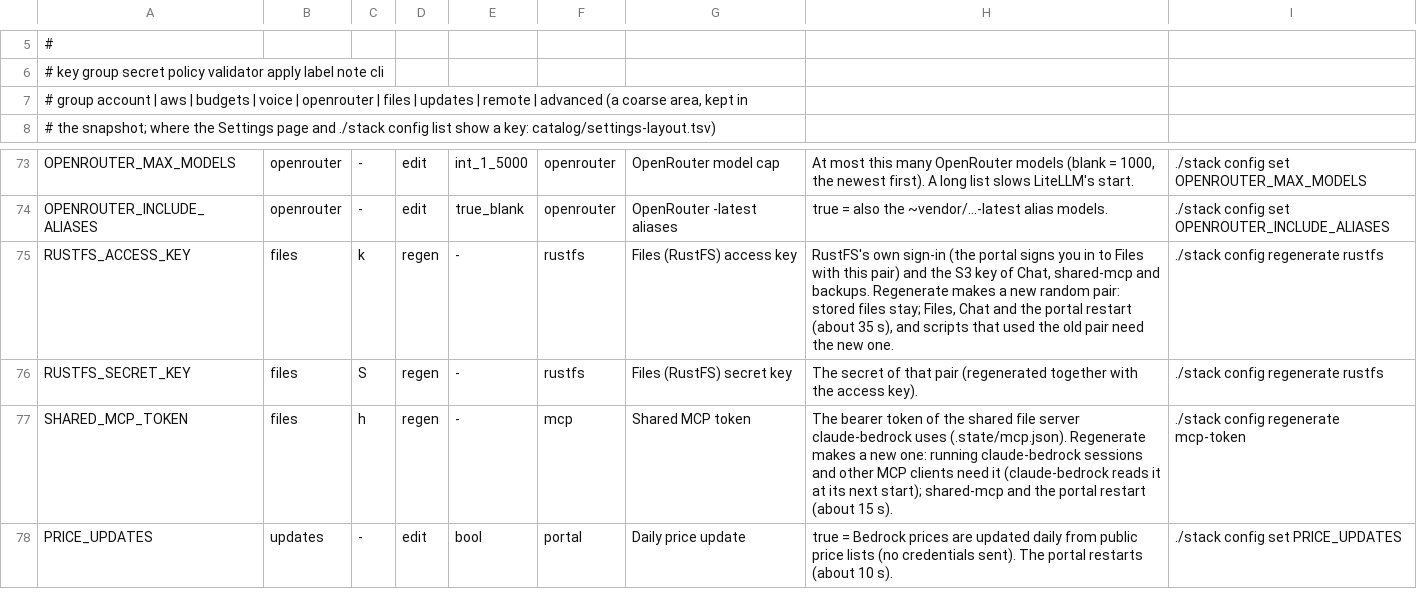
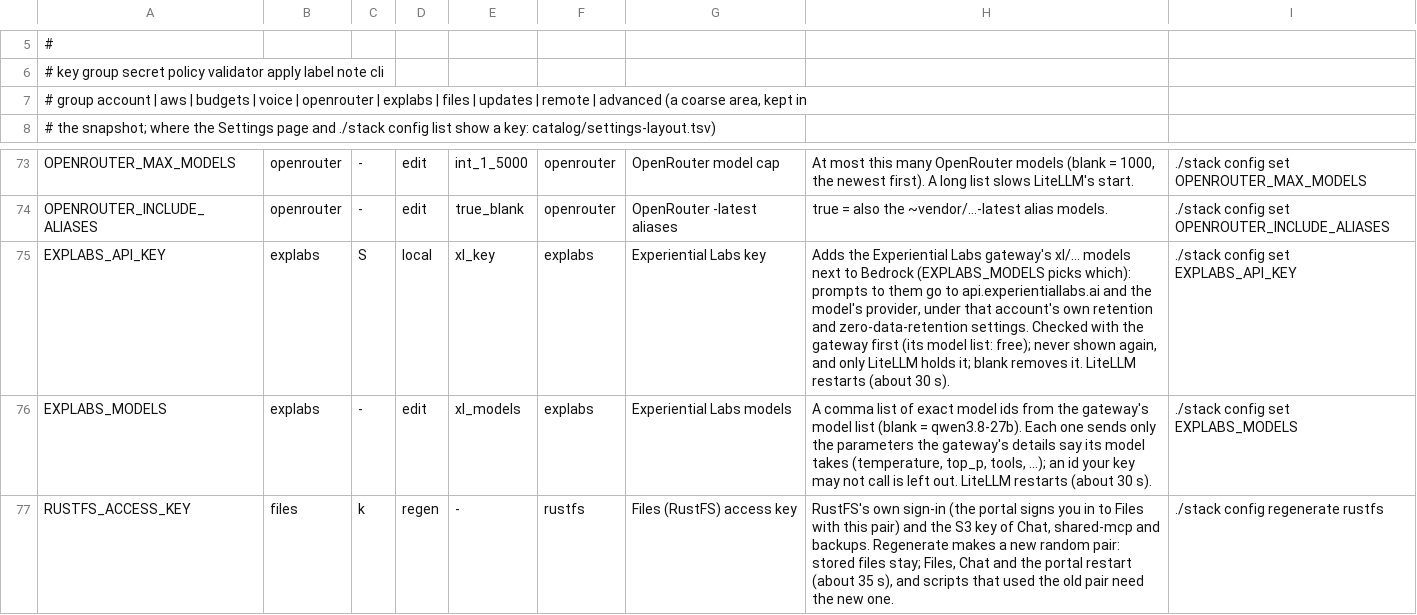
Before and after one commit to JongoDB-Labs/devos-ade, a TSV file: catalog/settings.tsv, drawn as a sheet; only a part is shown, gaps mark what is left out; the shorter side is filled out with more unchanged rows.

```diff
--- a/catalog/settings.tsv
+++ b/catalog/settings.tsv
@@ -6,3 +6,3 @@
 # key  group  secret  policy  validator  apply  label  note  cli
-#   group    account | aws | budgets | voice | openrouter | files | updates | remote | advanced (a coarse area, kept in
+#   group    account | aws | budgets | voice | openrouter | explabs | files | updates | remote | advanced (a coarse area, kept in
 #            the snapshot; where the Settings page and ./stack config list show a key: catalog/settings-layout.tsv)
@@ -74,2 +74,4 @@ OPENROUTER_MAX_MODELS	openrouter	-	edit	int_1_5000	openrouter	OpenRouter model c
 OPENROUTER_INCLUDE_ALIASES	openrouter	-	edit	true_blank	openrouter	OpenRouter -latest aliases	true = also the ~vendor/…-latest alias models.	./stack config set OPENROUTER_INCLUDE_ALIASES
+EXPLABS_API_KEY	explabs	S	local	xl_key	explabs	Experiential Labs key	Adds the Experiential Labs gateway's xl/… models next to Bedrock (EXPLABS_MODELS picks which): prompts to them go to api.experientiallabs.ai and the model's provider, under that account's own retention and zero-data-retention settings. Checked with the gateway first (its model list: free); never shown again, and only LiteLLM holds it; blank removes it. LiteLLM restarts (about 30 s).	./stack config set EXPLABS_API_KEY
+EXPLABS_MODELS	explabs	-	edit	xl_models	explabs	Experiential Labs models	A comma list of exact model ids from the gateway's model list (blank = qwen3.8-27b). Each one sends only the parameters the gateway's details say its model takes (temperature, top_p, tools, …); an id your key may not call is left out. LiteLLM restarts (about 30 s).	./stack config set EXPLABS_MODELS
 RUSTFS_ACCESS_KEY	files	k	regen	-	rustfs	Files (RustFS) access key	RustFS's own sign-in (the portal signs you in to Files with this pair) and the S3 key of Chat, shared-mcp and backups. Regenerate makes a new random pair: stored files stay; Files, Chat and the portal restart (about 35 s), and scripts that used the old pair need the new one.	./stack config regenerate rustfs
```
Also changed, not shown: catalog/settings-layout.tsv, 5 other files.
